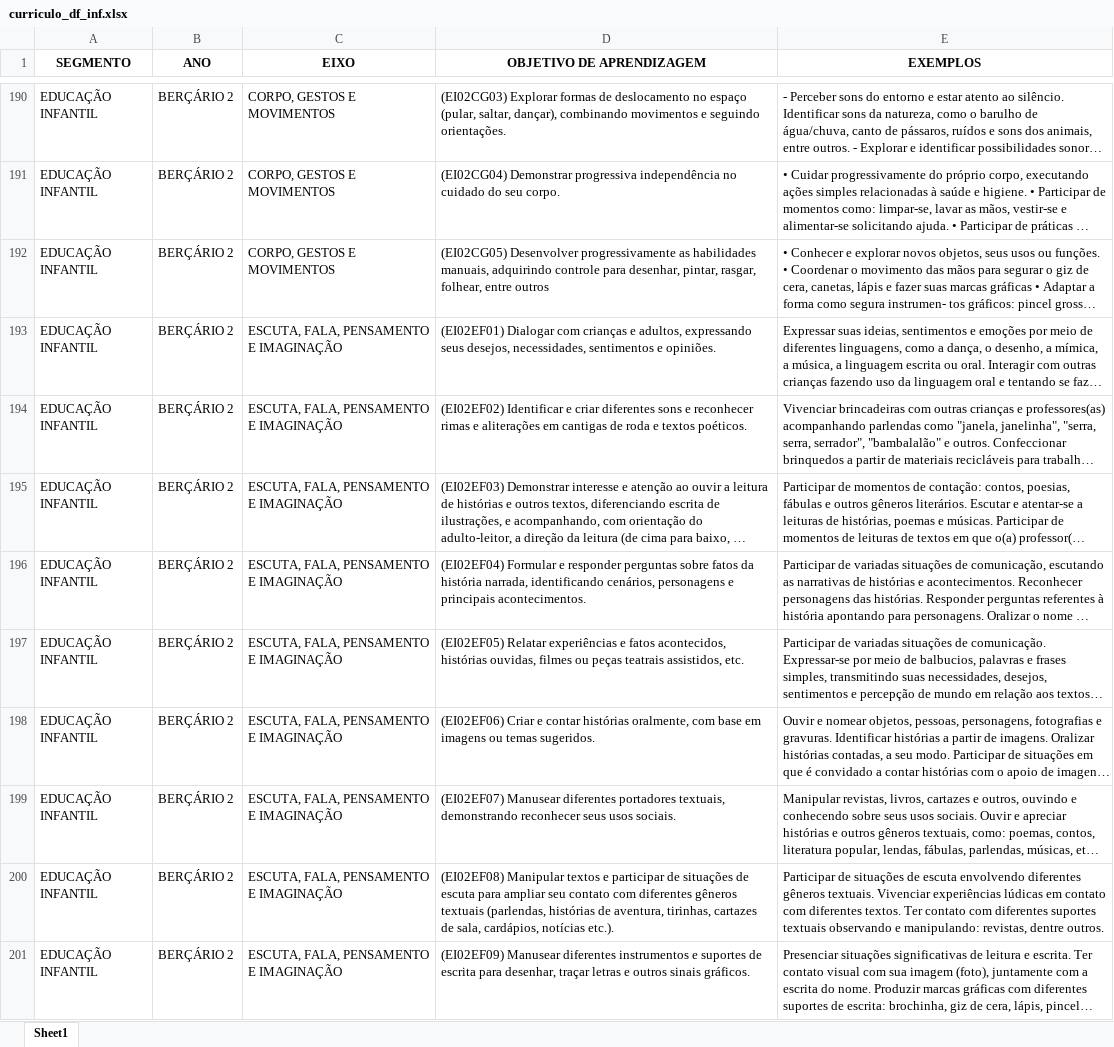
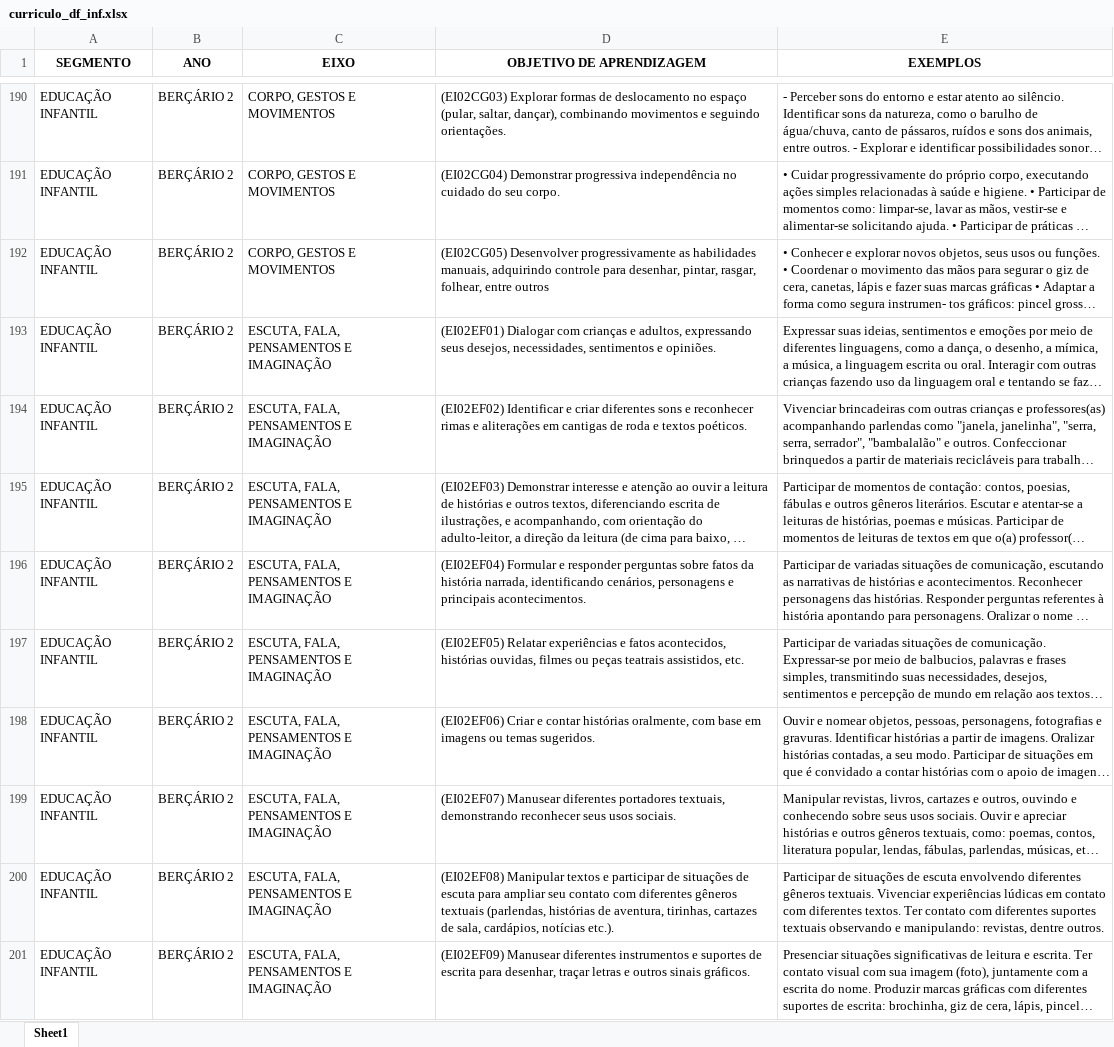
Before and after one commit to saitoboy/bncc_computadional, an Excel workbook: curriculo_df_inf.xlsx, sheet Sheet1, drawn as a sheet; only a part is shown, gaps mark what is left out; long unchanged cells end in …; values as stored, in another font and other column widths than the file's, no borders; the diff covers the shown part only; the diff names each change by its address in the sheet, - before the commit and + after, or states it on an @@ line.

```diff
--- a/curriculo_df_inf.xlsx (sheet Sheet1)
+++ b/curriculo_df_inf.xlsx (sheet Sheet1)
-C193:C201 (EIXO): ESCUTA, FALA, PENSAMENTO E IMAGINAÇÃO
+C193:C201 (EIXO): ESCUTA, FALA, PENSAMENTOS E IMAGINAÇÃO
```
Also changed, not shown: 88 edited cells elsewhere in this sheet, uploads/curriculo_df_inf.xlsx, 8 other files.
